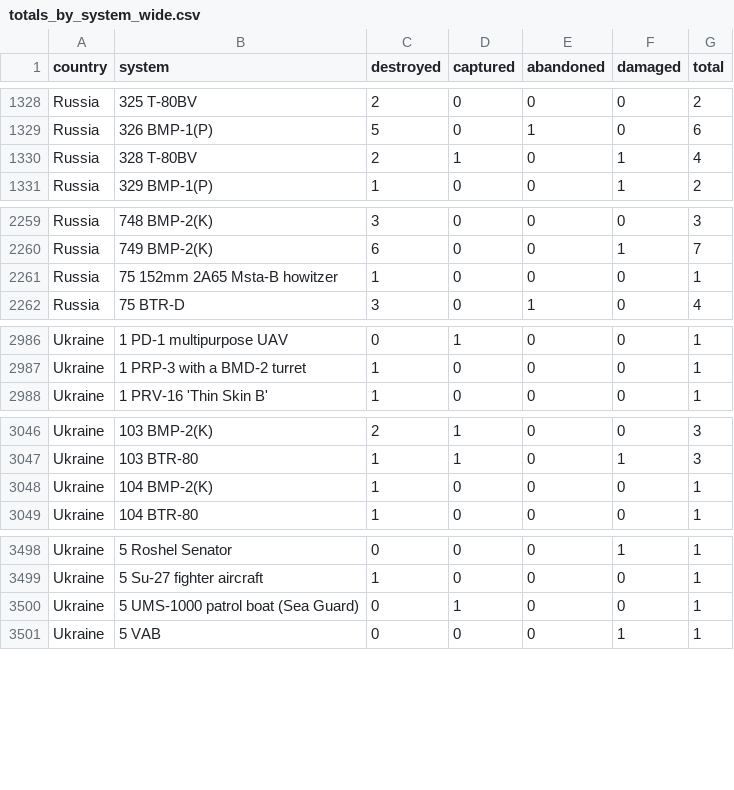
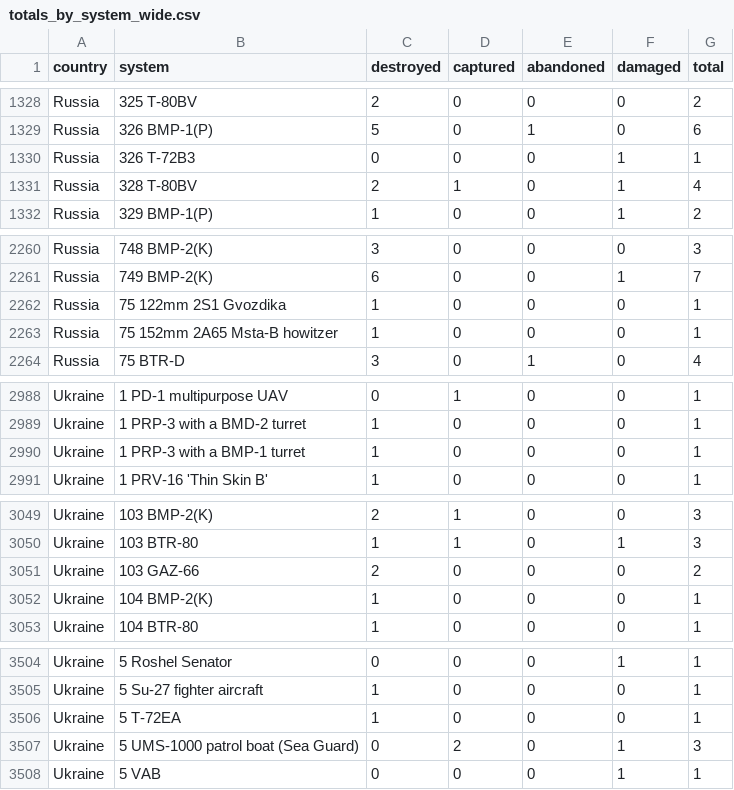
Before and after one commit to scarnecchia/oryx_data, a CSV file: totals_by_system_wide.csv, drawn as a sheet; only a part is shown, gaps mark what is left out; the diff covers the shown part only.

```diff
--- a/totals_by_system_wide.csv
+++ b/totals_by_system_wide.csv
@@ -1329,2 +1329,3 @@ Russia,325 T-80BV,2,0,0,0,2
 Russia,326 BMP-1(P),5,0,1,0,6
+Russia,326 T-72B3,0,0,0,1,1
 Russia,328 T-80BV,2,1,0,1,4
@@ -2260,2 +2261,3 @@ Russia,748 BMP-2(K),3,0,0,0,3
 Russia,749 BMP-2(K),6,0,0,1,7
+Russia,75 122mm 2S1 Gvozdika,1,0,0,0,1
 Russia,75 152mm 2A65 Msta-B howitzer,1,0,0,0,1
@@ -2987,2 +2989,3 @@ Ukraine,1 PD-1 multipurpose UAV,0,1,0,0,1
 Ukraine,1 PRP-3 with a BMD-2 turret,1,0,0,0,1
+Ukraine,1 PRP-3 with a BMP-1 turret,1,0,0,0,1
 Ukraine,1 PRV-16 'Thin Skin B',1,0,0,0,1
@@ -3047,2 +3050,3 @@ Ukraine,103 BMP-2(K),2,1,0,0,3
 Ukraine,103 BTR-80,1,1,0,1,3
+Ukraine,103 GAZ-66,2,0,0,0,2
 Ukraine,104 BMP-2(K),1,0,0,0,1
@@ -3499,3 +3505,4 @@ Ukraine,5 Roshel Senator,0,0,0,1,1
 Ukraine,5 Su-27 fighter aircraft,1,0,0,0,1
-Ukraine,5 UMS-1000 patrol boat (Sea Guard),0,1,0,0,1
+Ukraine,5 T-72EA,1,0,0,0,1
+Ukraine,5 UMS-1000 patrol boat (Sea Guard),0,2,0,1,3
 Ukraine,5 VAB,0,0,0,1,1
```
Also changed, not shown: 4 added rows and 36 edited cells elsewhere in this file, daily_count.csv, event_abandoned.csv, 5 other files.
